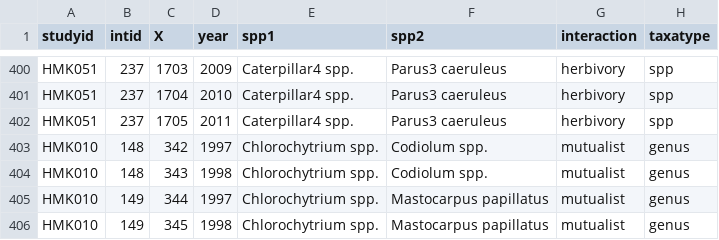
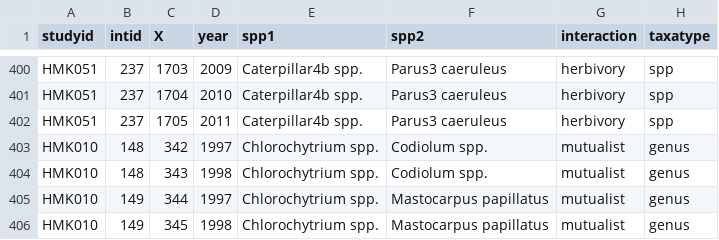
Before and after one commit to kharouba/synchrony, a CSV file: stan_2016/input/raw_oct.csv, drawn as a sheet; only a part is shown, gaps mark what is left out; the diff covers the shown part only; the diff names each change by its address in the sheet, - before the commit and + after, or states it on an @@ line.

```diff
--- a/stan_2016/input/raw_oct.csv
+++ b/stan_2016/input/raw_oct.csv
-E400:E402 (spp1): Caterpillar4 spp.
+E400:E402 (spp1): Caterpillar4b spp.
```
Also changed, not shown: 27 edited cells elsewhere in this file, stan_2016/input/rawlong2.csv, 12 other files.
